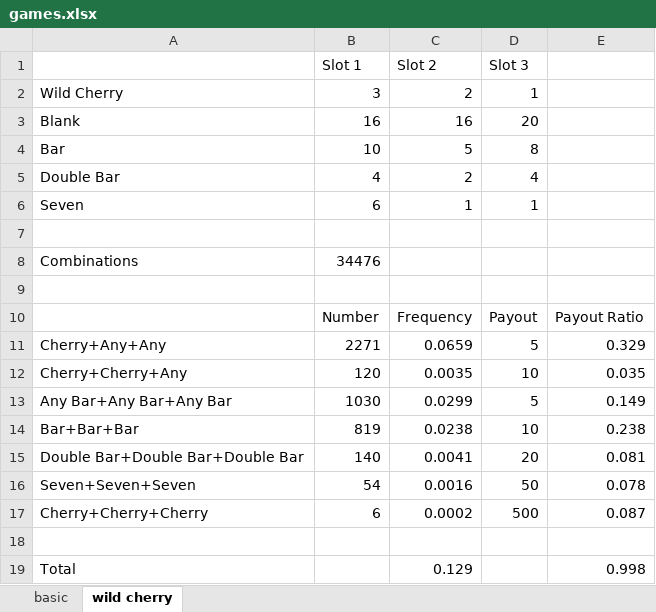
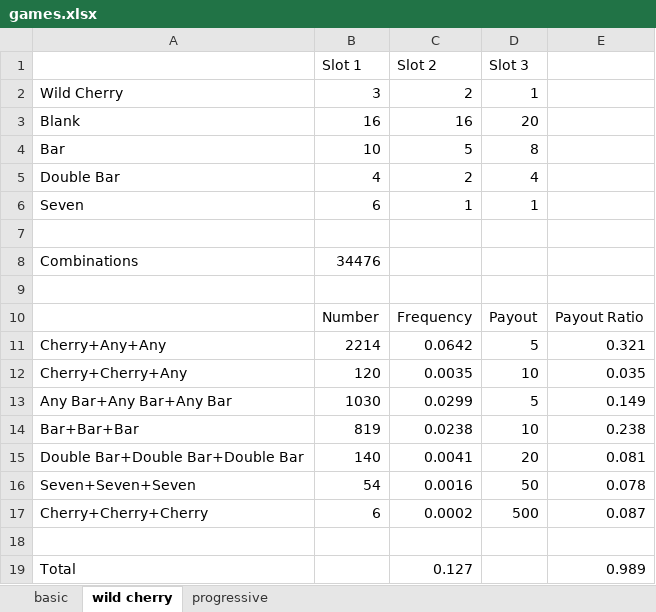
Before and after one commit to gsdriver/slotmachine, an Excel workbook: games.xlsx, sheet wild cherry, drawn as a sheet; values as stored, in another font and other column widths than the file's, no borders; the diff names each change by its address in the sheet, - before the commit and + after, or states it on an @@ line.

Commit message:
Progressive payout table

```diff
--- a/games.xlsx (sheet wild cherry)
+++ b/games.xlsx (sheet wild cherry)
+sheet tab: progressive
-B11 (Slot 1): 2271
+B11 (Slot 1): 2214
-C11 (Slot 2): 0.0659
+C11 (Slot 2): 0.0642
-E11: 0.329
+E11: 0.321
-C19 (Slot 2): 0.129
+C19 (Slot 2): 0.127
-E19: 0.998
+E19: 0.989
```
Also changed, not shown: 6 other files.
